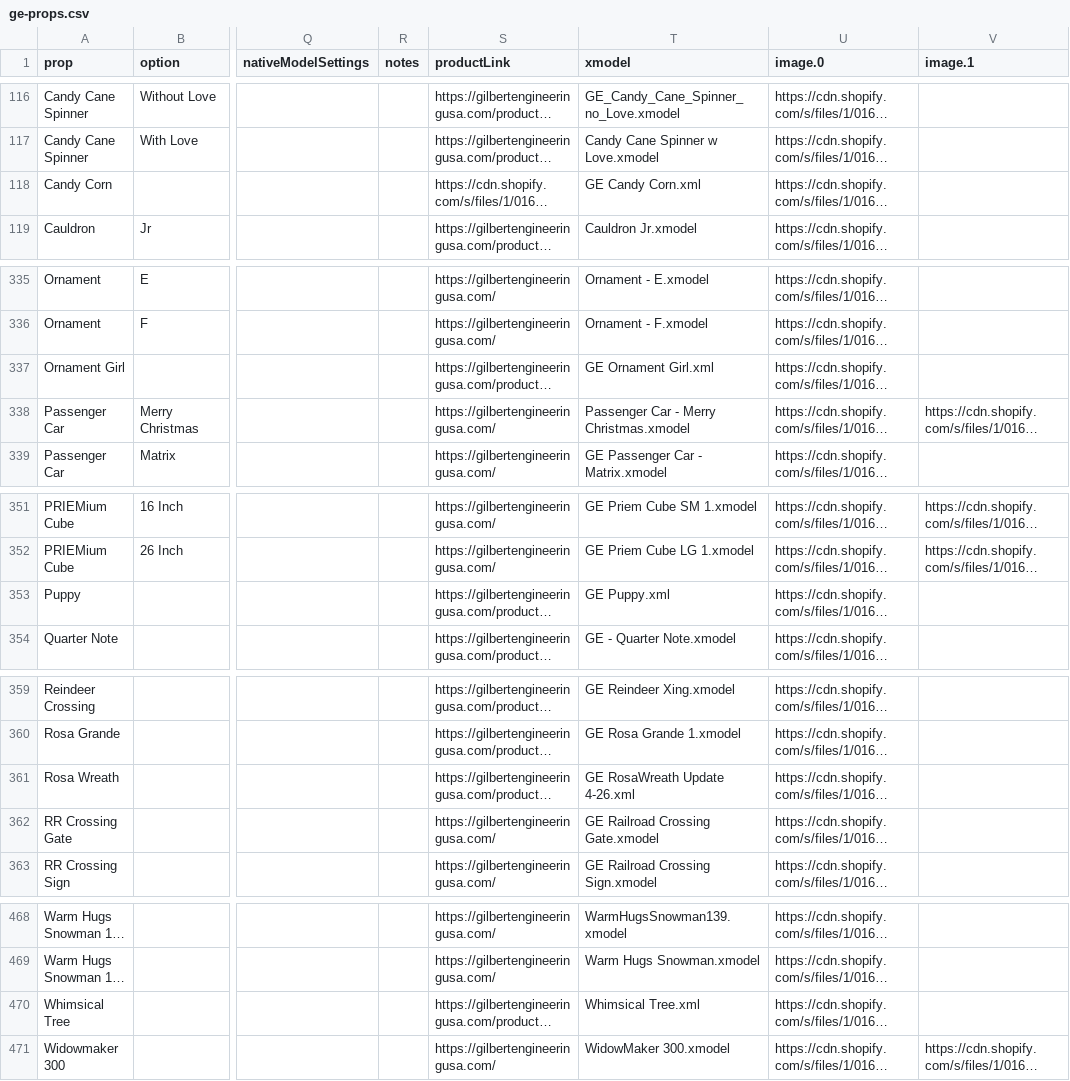
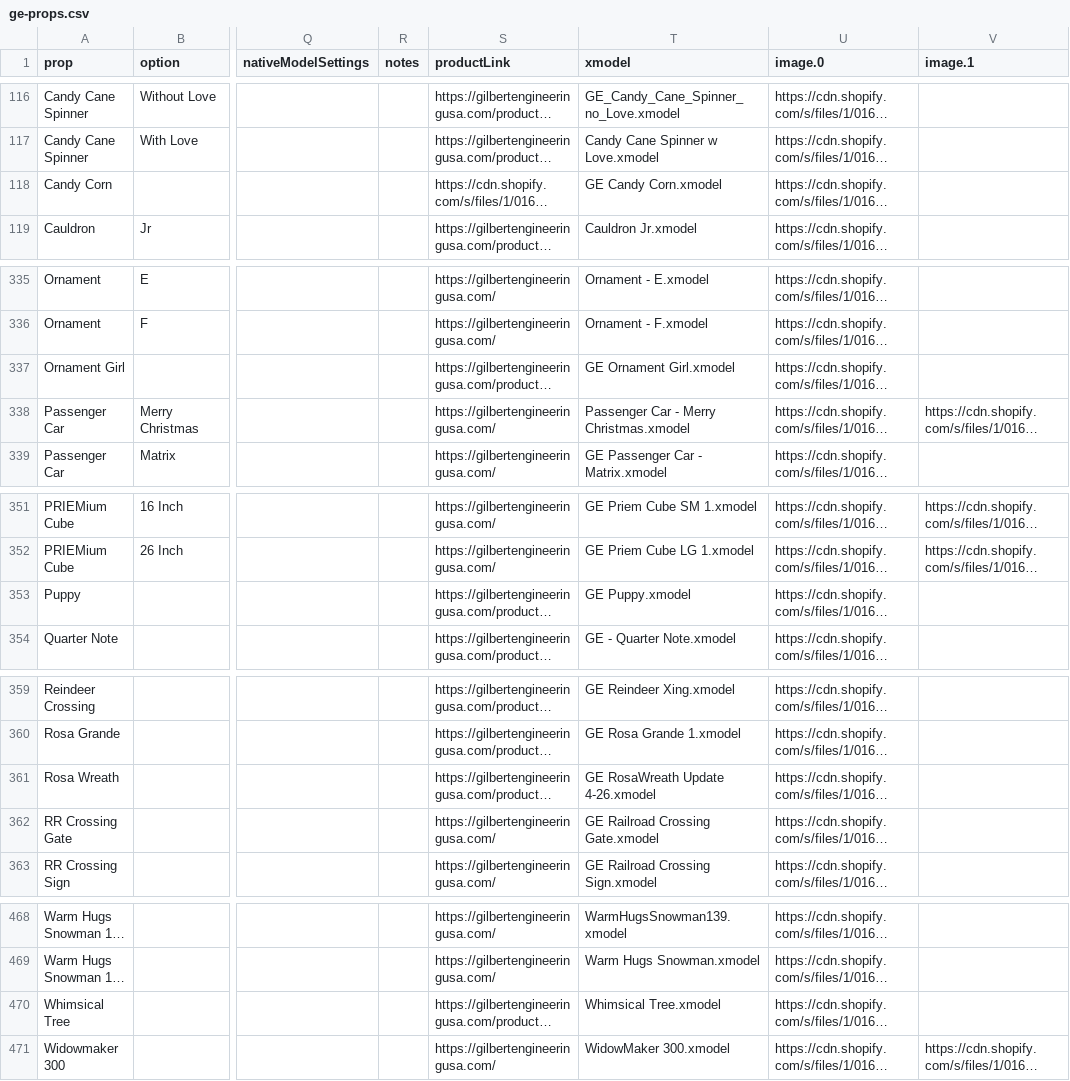
Before and after one commit to GEUSA/xmodels, a CSV file: ge-props.csv, drawn as a sheet; only a part is shown, gaps mark what is left out; long unchanged cells end in …; the diff names each change by its address in the sheet, - before the commit and + after, or states it on an @@ line.

Commit message:
Add files via upload

```diff
--- a/ge-props.csv
+++ b/ge-props.csv
-T118 (xmodel): GE Candy Corn.xml
+T118 (xmodel): GE Candy Corn.xmodel
-T337 (xmodel): GE Ornament Girl.xml
+T337 (xmodel): GE Ornament Girl.xmodel
-T353 (xmodel): GE Puppy.xml
+T353 (xmodel): GE Puppy.xmodel
-T361 (xmodel): GE RosaWreath Update 4-26.xml
+T361 (xmodel): GE RosaWreath Update 4-26.xmodel
-T470 (xmodel): Whimsical Tree.xml
+T470 (xmodel): Whimsical Tree.xmodel
```
